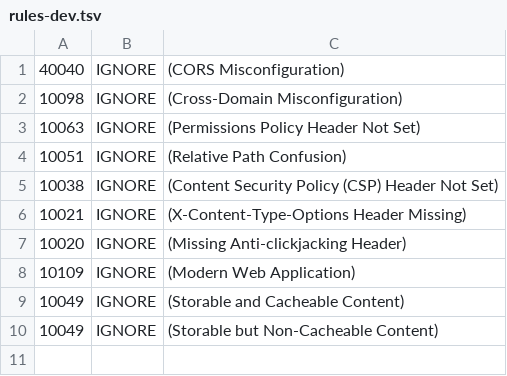
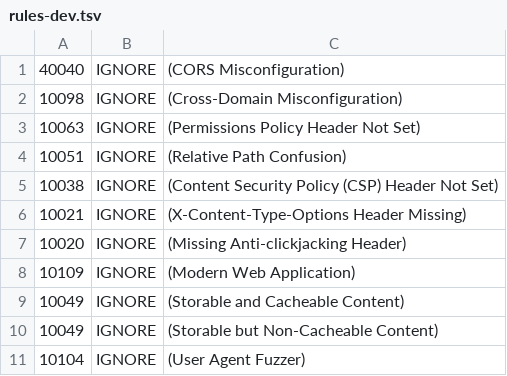
Before and after one commit to StafflinePeoplePlus/peopleplus-components, a TSV file: .zap/rules-dev.tsv, drawn as a sheet; the diff names each change by its address in the sheet, - before the commit and + after, or states it on an @@ line.

```diff
--- a/.zap/rules-dev.tsv
+++ b/.zap/rules-dev.tsv
+row 11: 10104 | IGNORE | (User Agent Fuzzer)
```
Also changed, not shown: 3 other files.
